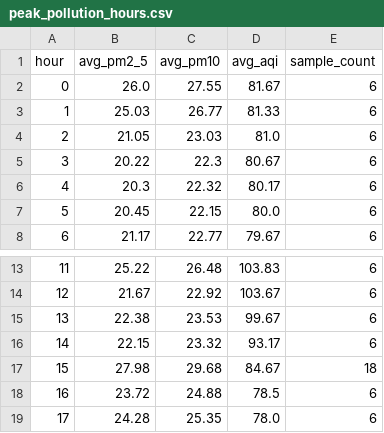
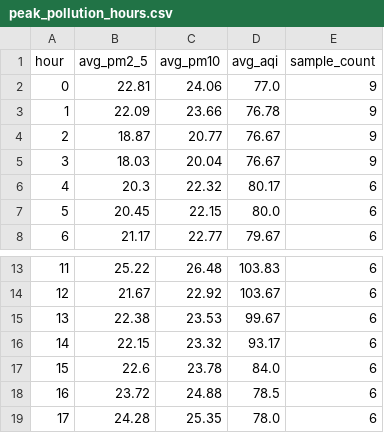
Before and after one commit to JasonTM17/WeatherAWS_FinalTerm, a CSV file: docs/Bao_cao_tuan_1_CSV_Nhom_05/peak_pollution_hours.csv, drawn as a sheet; only a part is shown, gaps mark what is left out.

```diff
--- a/docs/Bao_cao_tuan_1_CSV_Nhom_05/peak_pollution_hours.csv
+++ b/docs/Bao_cao_tuan_1_CSV_Nhom_05/peak_pollution_hours.csv
@@ -1,6 +1,6 @@
 hour,avg_pm2_5,avg_pm10,avg_aqi,sample_count
-0,26.0,27.55,81.67,6
-1,25.03,26.77,81.33,6
-2,21.05,23.03,81.0,6
-3,20.22,22.3,80.67,6
+0,22.81,24.06,77.0,9
+1,22.09,23.66,76.78,9
+2,18.87,20.77,76.67,9
+3,18.03,20.04,76.67,9
 4,20.3,22.32,80.17,6
@@ -16,3 +16,3 @@
 14,22.15,23.32,93.17,6
-15,27.98,29.68,84.67,18
+15,22.6,23.78,84.0,6
 16,23.72,24.88,78.5,6
```
Also changed, not shown: docs/Bao_cao_tuan_1_CSV_Nhom_05/aqi_category_distribution.csv, docs/Bao_cao_tuan_1_CSV_Nhom_05/avg_aqi_by_city.csv, 41 other files.
